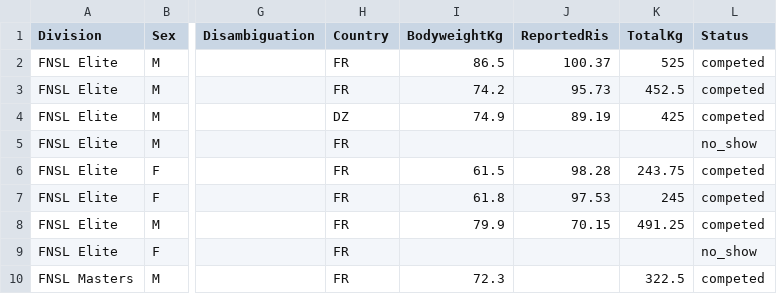
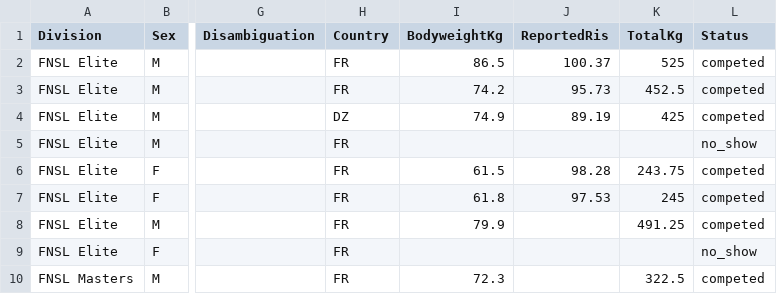
Before and after one commit to openstreetlifting/openstreetlifting, a CSV file: backend/data/competitions/4lift/2026/4lift-2026/entries.csv, drawn as a sheet; only a part is shown, gaps mark what is left out; the diff names each change by its address in the sheet, - before the commit and + after, or states it on an @@ line.

Commit message:
feat(competitions): describe ranking and weight classes per division
The competition details list each division as its own key and value block
(division, ranked by, weight classes per sex), and state a rule once when
every division shares it. A contest without weight classes reads None
instead of an empty item among the classes. RIS is labelled with the
current formula year.

Louvel's published RIS at 4Lift 2026 left out his dips, so it is dropped
and his 491.25 kg total stands.

```diff
--- a/backend/data/competitions/4lift/2026/4lift-2026/entries.csv
+++ b/backend/data/competitions/4lift/2026/4lift-2026/entries.csv
-J8 (ReportedRis): 70.15
+J8 (ReportedRis): (empty)
```
Also changed, not shown: 9 other files.
